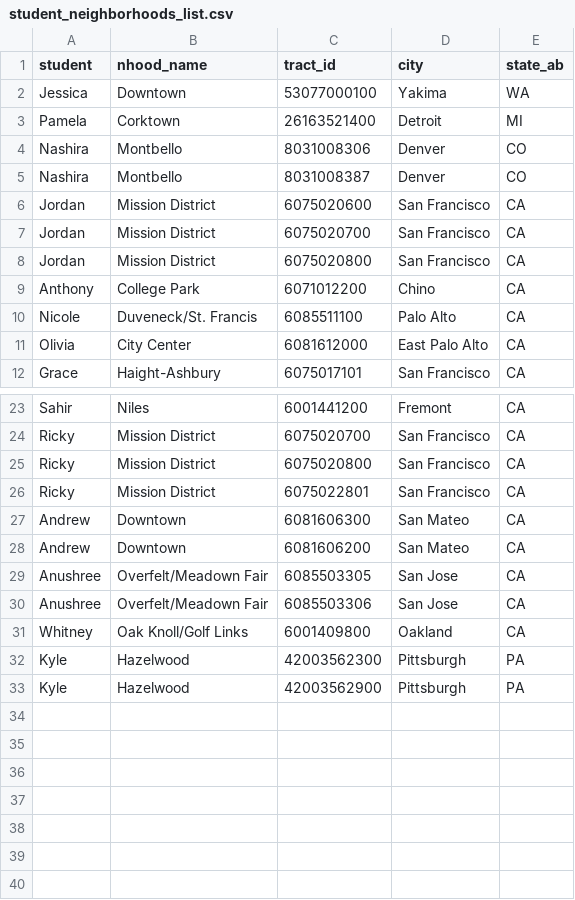
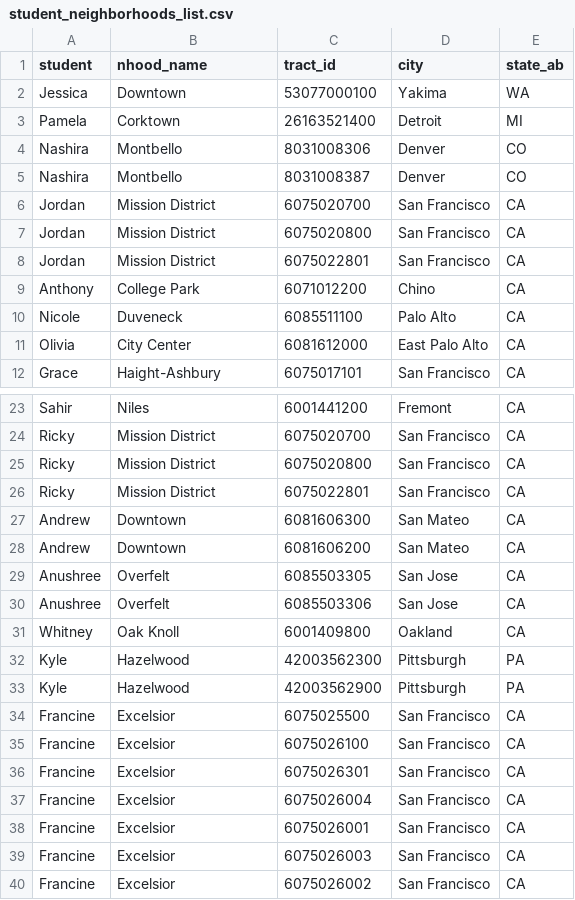
Before and after one commit to francine-stephens/soc176-data-processing, a CSV file: nhood_shapes/student_neighborhoods_list.csv (was Nhood_geos/student_neighborhoods_list.csv), drawn as a sheet; only a part is shown, gaps mark what is left out.

Commit message:
update create neighborhoods script
add centroid export code;
add for loop to output neighborhood boundary shapefiles;
create additional version of script for local downloads.

```diff
--- a/Nhood_geos/student_neighborhoods_list.csv
+++ b/nhood_shapes/student_neighborhoods_list.csv
@@ -5,7 +5,7 @@ Nashira,Montbello,8031008306,Denver,CO
 Nashira,Montbello,8031008387,Denver,CO
-Jordan,Mission District,6075020600,San Francisco,CA
 Jordan,Mission District,6075020700,San Francisco,CA
 Jordan,Mission District,6075020800,San Francisco,CA
+Jordan,Mission District,6075022801,San Francisco,CA
 Anthony,College Park,6071012200,Chino,CA
-Nicole,Duveneck/St. Francis,6085511100,Palo Alto,CA
+Nicole,Duveneck,6085511100,Palo Alto,CA
 Olivia,City Center,6081612000,East Palo Alto,CA
@@ -28,6 +28,13 @@ Andrew,Downtown,6081606300,San Mateo,CA
 Andrew,Downtown,6081606200,San Mateo,CA
-Anushree,Overfelt/Meadown Fair,6085503305,San Jose,CA
-Anushree,Overfelt/Meadown Fair,6085503306,San Jose,CA
-Whitney,Oak Knoll/Golf Links,6001409800,Oakland,CA
+Anushree,Overfelt,6085503305,San Jose,CA
+Anushree,Overfelt,6085503306,San Jose,CA
+Whitney,Oak Knoll,6001409800,Oakland,CA
 Kyle,Hazelwood,42003562300,Pittsburgh,PA
 Kyle,Hazelwood,42003562900,Pittsburgh,PA
+Francine,Excelsior,6075025500,San Francisco,CA
+Francine,Excelsior,6075026100,San Francisco,CA
+Francine,Excelsior,6075026301,San Francisco,CA
+Francine,Excelsior,6075026004,San Francisco,CA
+Francine,Excelsior,6075026001,San Francisco,CA
+Francine,Excelsior,6075026003,San Francisco,CA
+Francine,Excelsior,6075026002,San Francisco,CA
```
Also changed, not shown: 4 other files.
